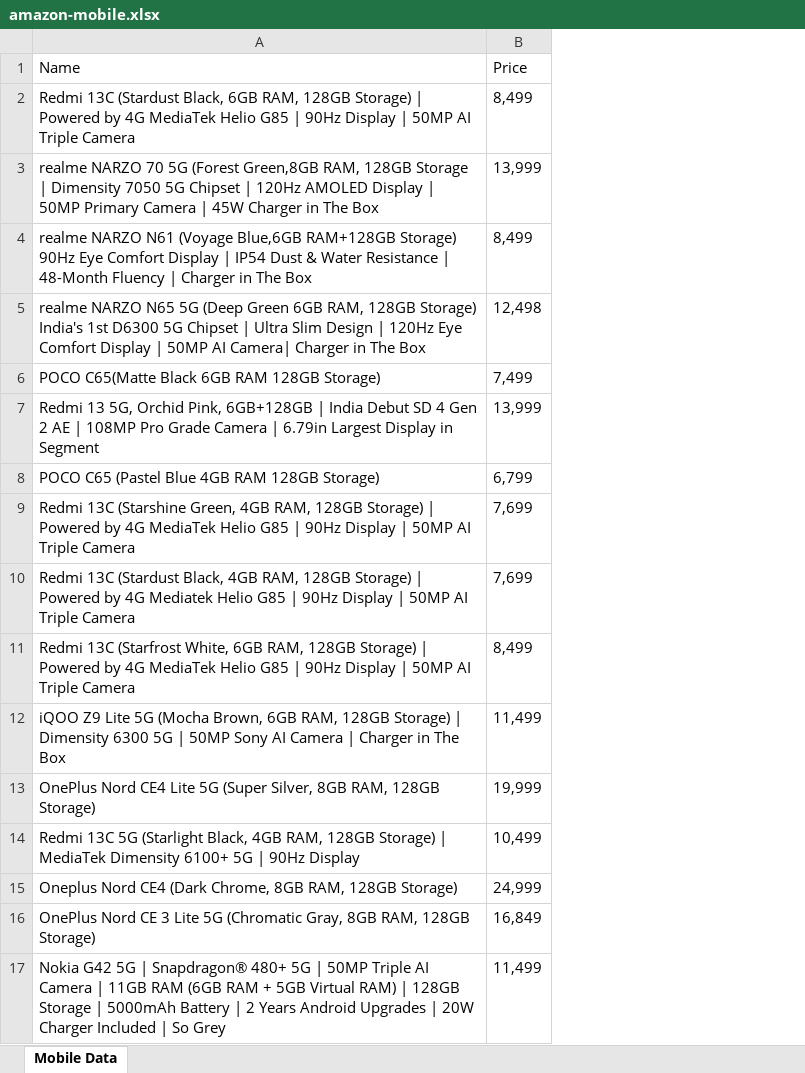
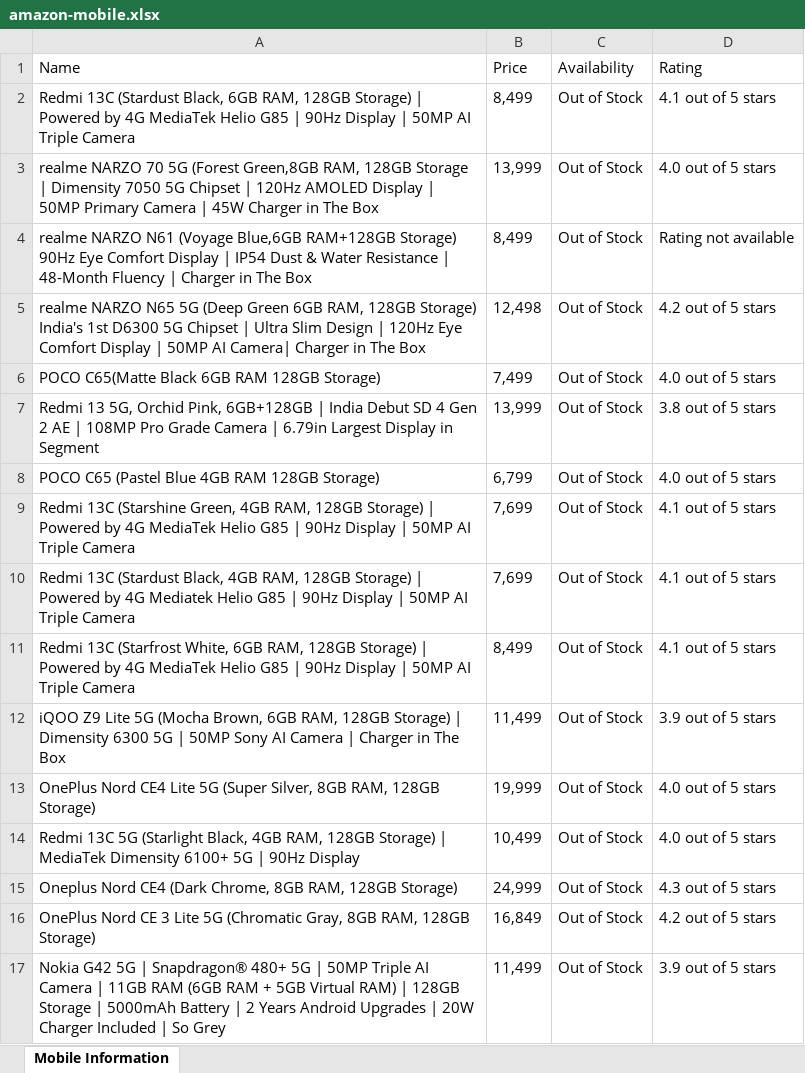
Before and after one commit to kishlaychandan/Day4WebScrapping, an Excel workbook: amazon-mobile.xlsx, sheet Mobile Information, drawn as a sheet; values as stored, in another font and other column widths than the file's, no borders; the diff names each change by its address in the sheet, - before the commit and + after, or states it on an @@ line.

```diff
--- a/amazon-mobile.xlsx (sheet Mobile Information)
+++ b/amazon-mobile.xlsx (sheet Mobile Information)
-sheet tab: Mobile Data
+sheet tab: Mobile Information
+column C (Availability), rows 2-17: all Out of Stock
+column D (Rating), rows 2-17: 4.1 out of 5 stars | 4.0 out of 5 stars | Rating not available | 4.2 out of 5 stars | 4.0 out of 5 stars | 3.8 out of 5 stars | 4.0 out of 5 stars | 4.1 out of 5 stars | 4.1 out of 5 stars | 4.1 out of 5 stars | 3.9 out of 5 stars | 4.0 out of 5 stars | 4.0 out of 5 stars | 4.3 out of 5 stars | 4.2 out of 5 stars | 3.9 out of 5 stars
```
Also changed, not shown: 1 other file.
